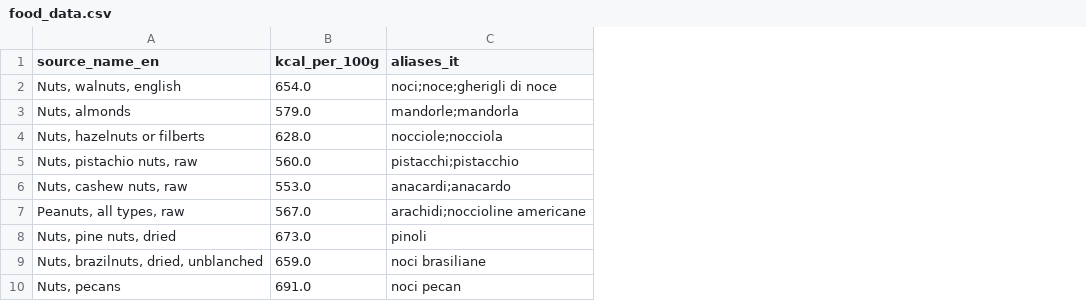
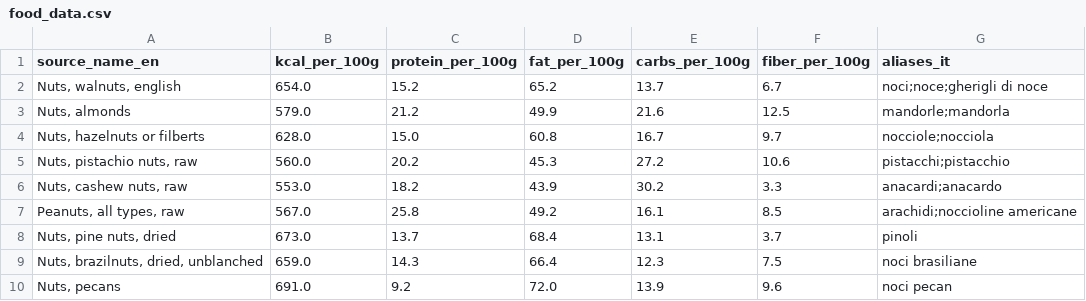
Before and after one commit to scipioni/talking-cricket, a CSV file: src/calobot/data/food_data.csv, drawn as a sheet; only a part is shown; the diff names each change by its address in the sheet, - before the commit and + after, or states it on an @@ line.

Commit message:
feat(food-logging,reporting): track macro-nutrients end to end
A user asked for a protein/fat/carb/fibre distribution report and the bot
silently rendered a calories chart instead, because macros weren't tracked
anywhere in the pipeline despite the bot's own help text claiming so.

Adds protein/fat/carbohydrate/fiber resolution alongside kcal (cache -> bundled
table -> LLM estimate, same trust ordering), a `macros` report topic with a
stacked-bar distribution chart, a one-off backfill script for entries logged
before this change, and corrects the advice-agent/dietician/help-text copy that
justified qualitative-only macro advice by claiming the data doesn't exist.

```diff
--- a/src/calobot/data/food_data.csv
+++ b/src/calobot/data/food_data.csv
+column C (protein_per_100g), rows 2-10: 15.2 | 21.2 | 15.0 | 20.2 | 18.2 | 25.8 | 13.7 | 14.3 | 9.2
+column D (fat_per_100g), rows 2-10: 65.2 | 49.9 | 60.8 | 45.3 | 43.9 | 49.2 | 68.4 | 66.4 | 72.0
+column E (carbs_per_100g), rows 2-10: 13.7 | 21.6 | 16.7 | 27.2 | 30.2 | 16.1 | 13.1 | 12.3 | 13.9
+column F (fiber_per_100g), rows 2-10: 6.7 | 12.5 | 9.7 | 10.6 | 3.3 | 8.5 | 3.7 | 7.5 | 9.6
```
Also changed, not shown: 28 other files.
